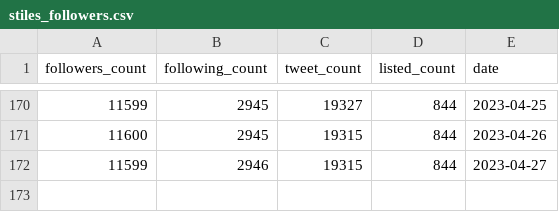
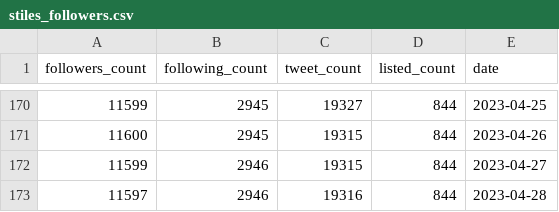
Before and after one commit to stiles/twitter-followers-history, a CSV file: data/processed/stiles_followers.csv, drawn as a sheet; only a part is shown, gaps mark what is left out.

```diff
--- a/data/processed/stiles_followers.csv
+++ b/data/processed/stiles_followers.csv
@@ -172 +172,2 @@ followers_count,following_count,tweet_count,listed_count,date
 11599,2946,19315,844,2023-04-27
+11597,2946,19316,844,2023-04-28
```
Also changed, not shown: 1 other file.
